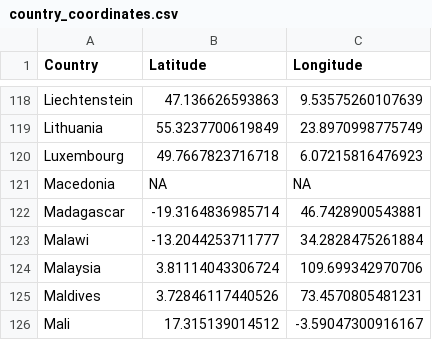
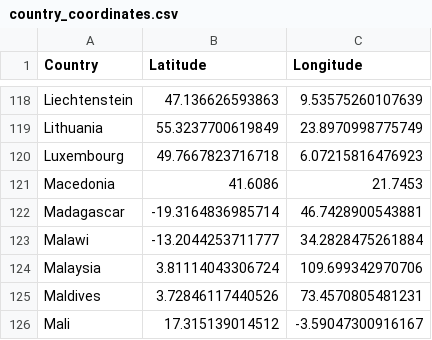
Before and after one commit to Tema17470/Data-analysis, a CSV file: country_coordinates.csv, drawn as a sheet; only a part is shown, gaps mark what is left out; the diff covers the shown part only.

```diff
--- a/country_coordinates.csv
+++ b/country_coordinates.csv
@@ -120,3 +120,3 @@
 "Luxembourg",49.7667823716718,6.07215816476923
-"Macedonia",NA,NA
+"Macedonia",41.6086,21.7453
 "Madagascar",-19.3164836985714,46.7428900543881
```
Also changed, not shown: 40 edited cells elsewhere in this file, 4 other files.
